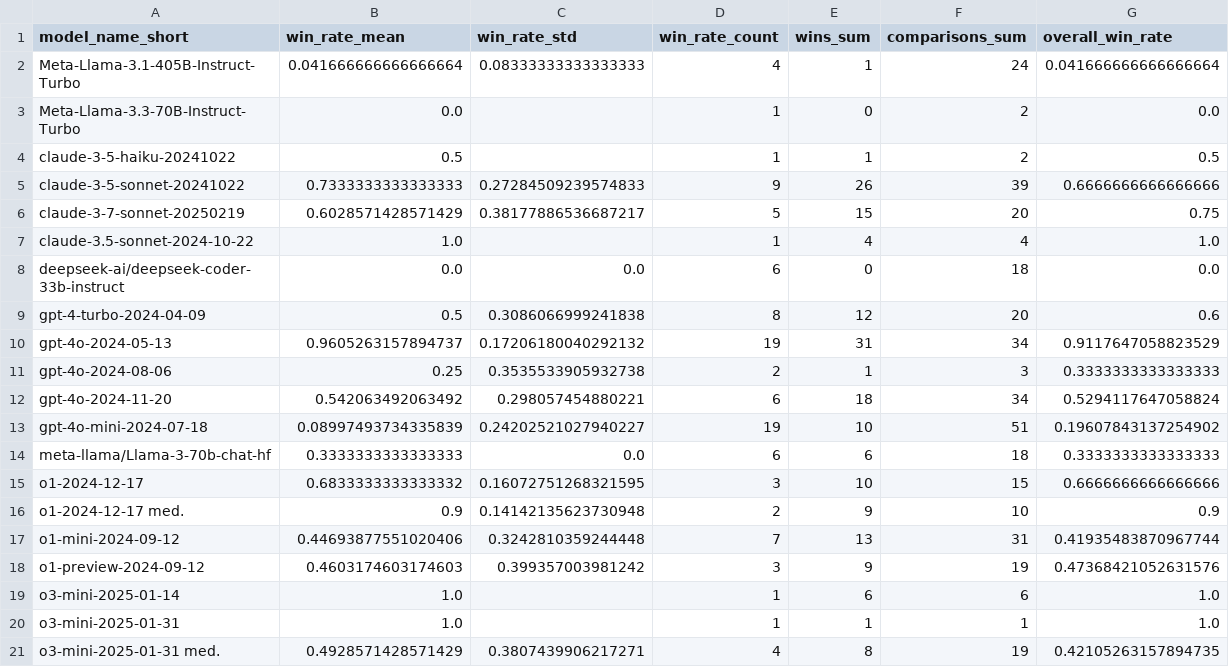
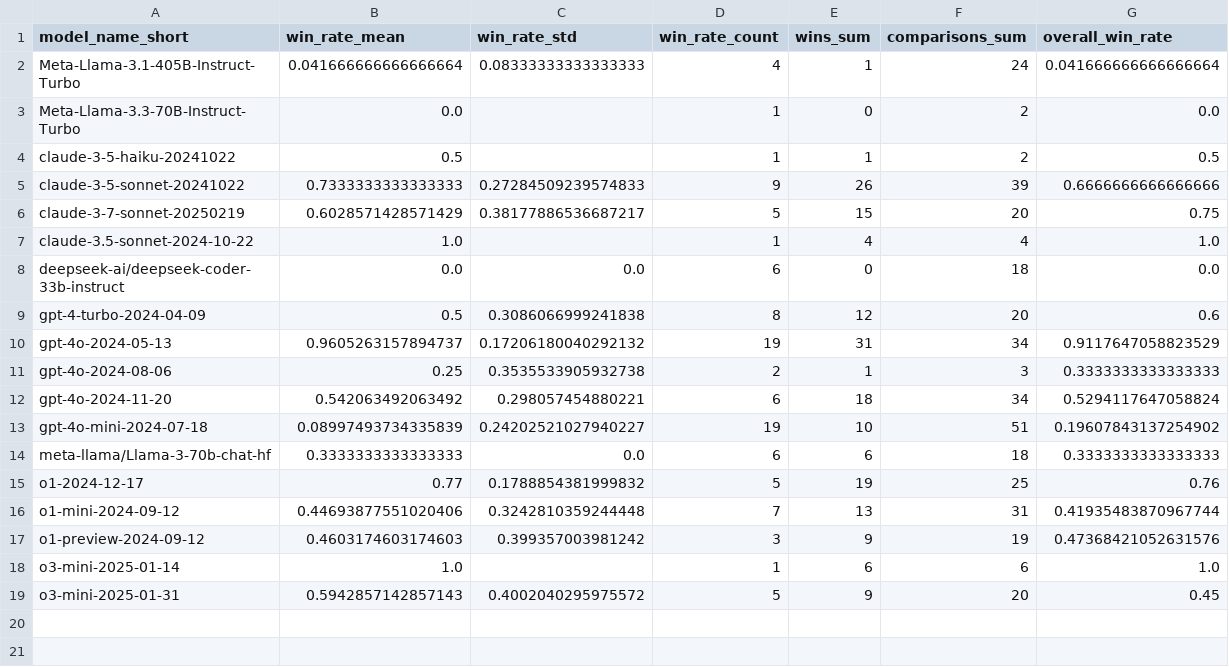
Before and after one commit to vminvsky/hal-analysis, a CSV file: model_win_rates.csv, drawn as a sheet.

```diff
--- a/model_win_rates.csv
+++ b/model_win_rates.csv
@@ -14,4 +14,3 @@ gpt-4o-mini-2024-07-18,0.08997493734335839,0.24202521027940227,19,10,51,0.196078
 meta-llama/Llama-3-70b-chat-hf,0.3333333333333333,0.0,6,6,18,0.3333333333333333
-o1-2024-12-17,0.6833333333333332,0.16072751268321595,3,10,15,0.6666666666666666
-o1-2024-12-17 med.,0.9,0.14142135623730948,2,9,10,0.9
+o1-2024-12-17,0.77,0.1788854381999832,5,19,25,0.76
 o1-mini-2024-09-12,0.44693877551020406,0.3242810359244448,7,13,31,0.41935483870967744
@@ -19,3 +18,2 @@ o1-preview-2024-09-12,0.4603174603174603,0.399357003981242,3,9,19,0.473684210526
 o3-mini-2025-01-14,1.0,,1,6,6,1.0
-o3-mini-2025-01-31,1.0,,1,1,1,1.0
-o3-mini-2025-01-31 med.,0.4928571428571429,0.3807439906217271,4,8,19,0.42105263157894735
+o3-mini-2025-01-31,0.5942857142857143,0.4002040295975572,5,9,20,0.45
```
Also changed, not shown: benchmark_win_rates.csv, 21 other files.
